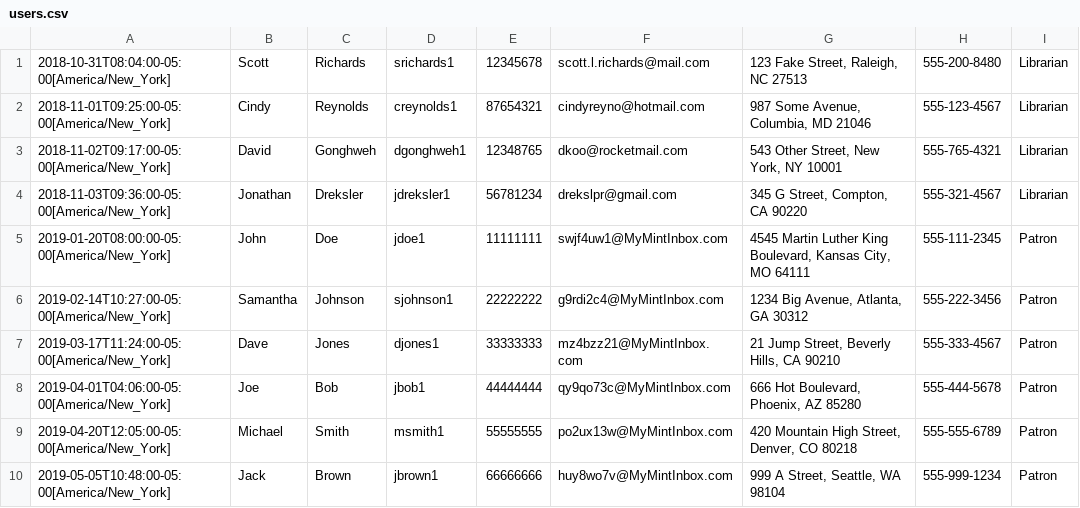
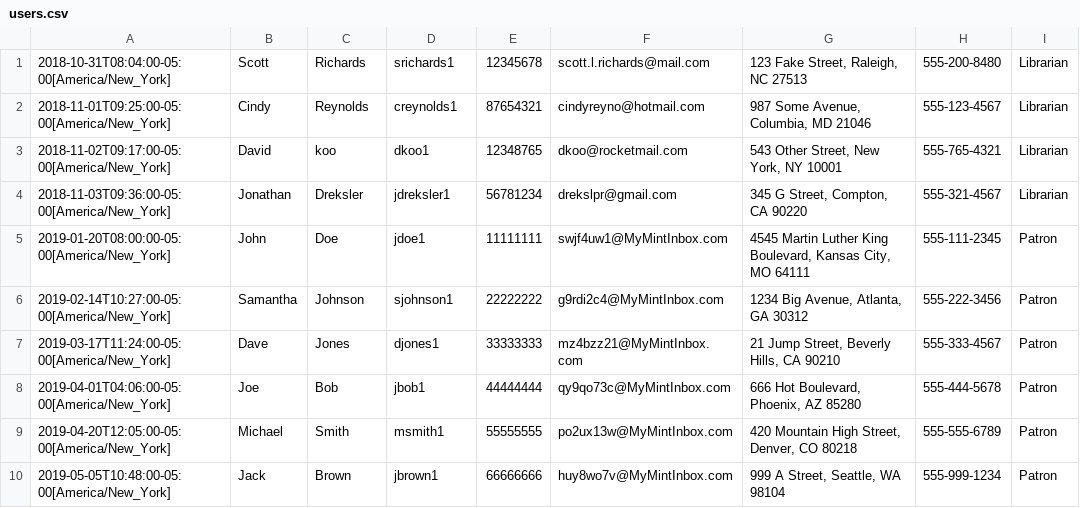
Before and after one commit to srichs/LibraryManager, a CSV file: src/main/resources/data/users.csv, drawn as a sheet.

```diff
--- a/src/main/resources/data/users.csv
+++ b/src/main/resources/data/users.csv
@@ -2,3 +2,3 @@
 2018-11-01T09:25:00-05:00[America/New_York],Cindy,Reynolds,creynolds1,87654321,cindyreyno@hotmail.com,"987 Some Avenue, Columbia, MD 21046",555-123-4567,Librarian
-2018-11-02T09:17:00-05:00[America/New_York],David,Gonghweh,dgonghweh1,12348765,dkoo@rocketmail.com,"543 Other Street, New York, NY 10001",555-765-4321,Librarian
+2018-11-02T09:17:00-05:00[America/New_York],David,koo,dkoo1,12348765,dkoo@rocketmail.com,"543 Other Street, New York, NY 10001",555-765-4321,Librarian
 2018-11-03T09:36:00-05:00[America/New_York],Jonathan,Dreksler,jdreksler1,56781234,drekslpr@gmail.com,"345 G Street, Compton, CA 90220",555-321-4567,Librarian
```
Also changed, not shown: 2 other files.
